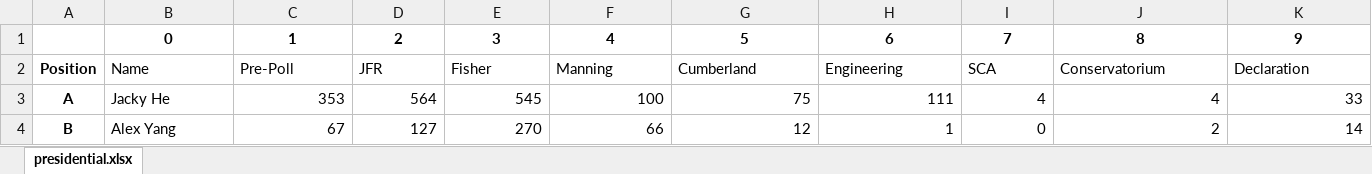
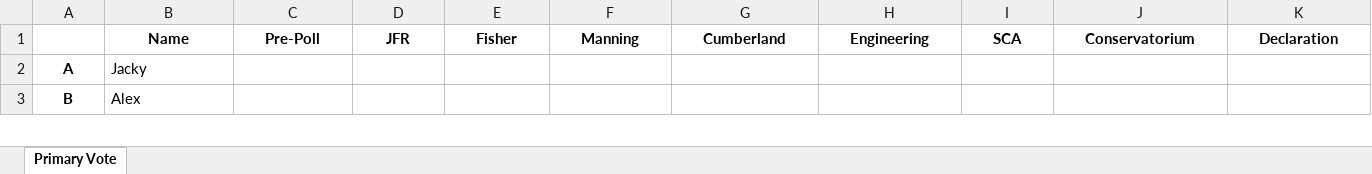
Before and after one commit to camtheconfused/ElectionHelper, an Excel workbook: presidential.xlsx, sheet Primary Vote, drawn as a sheet; only a part is shown; values as stored, in another font and other column widths than the file's, no borders; removed rows and columns are numbered as before the commit, all else as after; rows hold the shown columns only; the diff covers the shown part only; the diff names each change by its address in the sheet, - before the commit and + after, or states it on an @@ line.

Commit message:
rewrote pres.py into a more modular version(presidential.py), added an options file, addded readme.

```diff
--- a/presidential.xlsx (sheet Primary Vote)
+++ b/presidential.xlsx (sheet Primary Vote)
-sheet tab: presidential.xlsx
+sheet tab: Primary Vote
-row 1:  | 0 | 1 | 2 | 3 | 4 | 5 | 6 | 7 | 8 | 9
-A1: Position
+A1: (empty)
@@ B1:K1 bold: off → on, alignment: left → center @@
-B2: Jacky He
+B2: Jacky
-C2: 353
+C2: (empty)
-D2: 564
+D2: (empty)
-E2: 545
+E2: (empty)
-F2: 100
+F2: (empty)
-G2: 75
+G2: (empty)
-H2: 111
+H2: (empty)
-I2: 4
+I2: (empty)
-J2: 4
+J2: (empty)
-K2: 33
+K2: (empty)
-B3: Alex Yang
+B3: Alex
-C3: 67
+C3: (empty)
-D3: 127
+D3: (empty)
-E3: 270
+E3: (empty)
-F3: 66
+F3: (empty)
-G3: 12
+G3: (empty)
-H3: 1
+H3: (empty)
-I3: 0
+I3: (empty)
-J3: 2
+J3: (empty)
-K3: 14
+K3: (empty)
```
Also changed, not shown: 1 removed row, 28 edited cells and cell formats elsewhere in this sheet, 4 other files.
